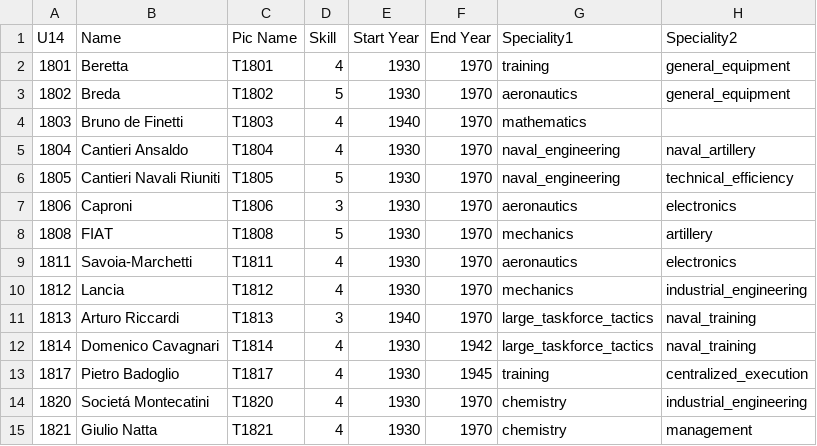
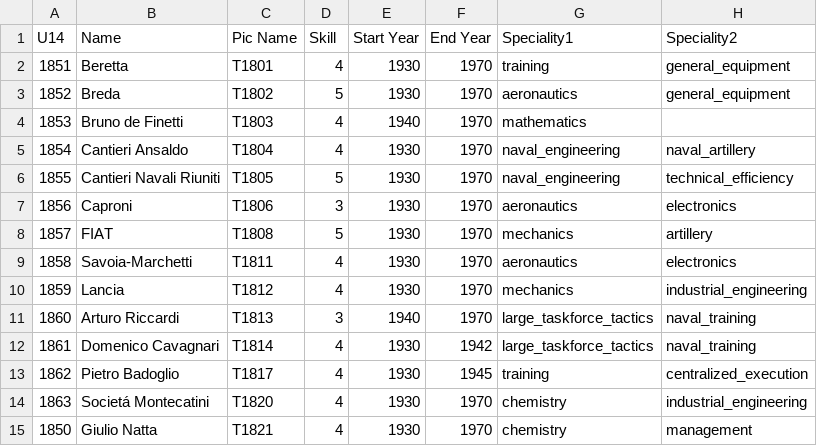
Before and after one commit to frozenyak/Hegemonia, a CSV file: db/tech/teams/teams_u14.csv, drawn as a sheet; only a part is shown; the diff names each change by its address in the sheet, - before the commit and + after, or states it on an @@ line.

```diff
--- a/db/tech/teams/teams_u14.csv
+++ b/db/tech/teams/teams_u14.csv
-A2: 1801
+A2: 1851
-A3: 1802
+A3: 1852
-A4: 1803
+A4: 1853
-A5: 1804
+A5: 1854
-A6: 1805
+A6: 1855
-A7: 1806
+A7: 1856
-A8: 1808
+A8: 1857
-A9: 1811
+A9: 1858
-A10: 1812
+A10: 1859
-A11: 1813
+A11: 1860
-A12: 1814
+A12: 1861
-A13: 1817
+A13: 1862
-A14: 1820
+A14: 1863
-A15: 1821
+A15: 1850
```
Also changed, not shown: db/tech/teams/teams_U01.csv, db/tech/teams/teams_U03.csv, 38 other files.
